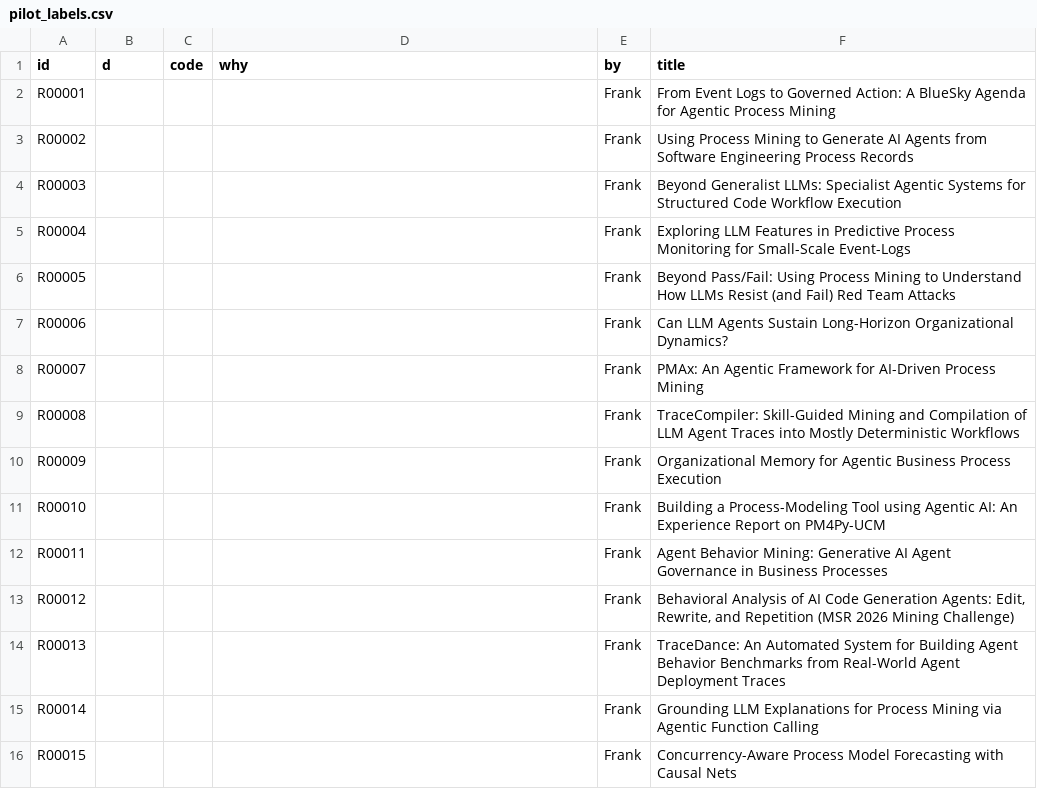
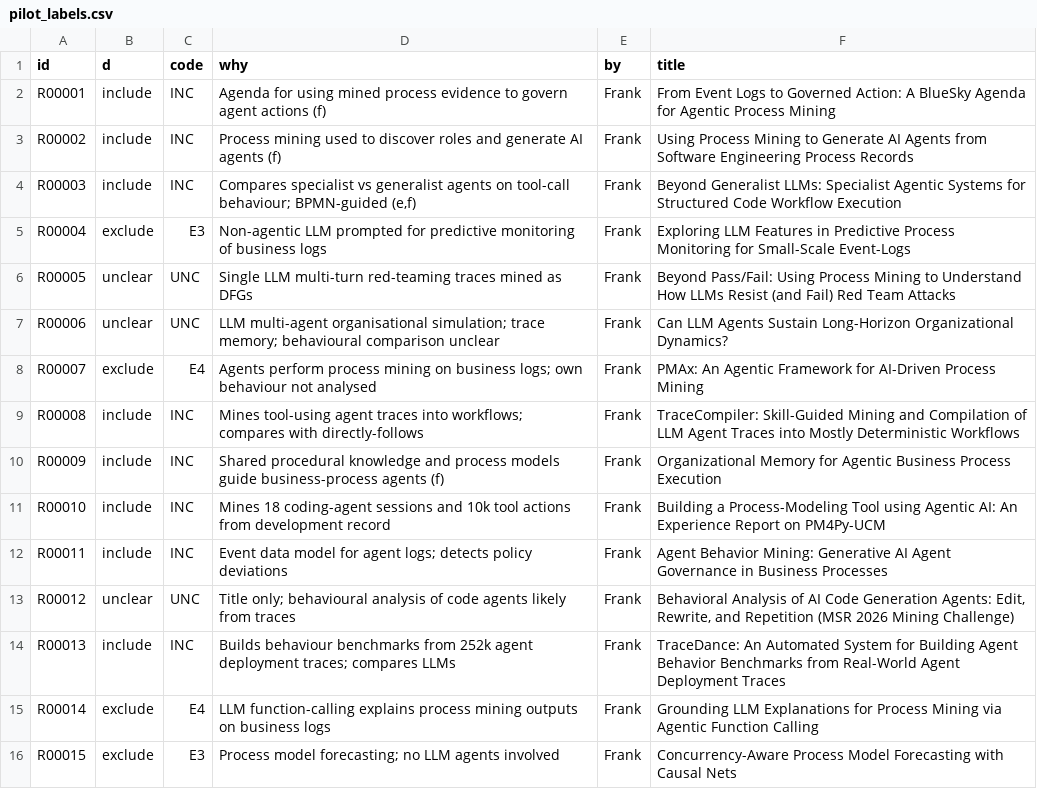
Before and after one commit to LennyAmsterdam1717/Thesis-Process-mining, a CSV file: literature/screening/pilot_labels.csv, drawn as a sheet; only a part is shown; the diff covers the shown part only.

```diff
--- a/literature/screening/pilot_labels.csv
+++ b/literature/screening/pilot_labels.csv
@@ -1,16 +1,16 @@
 id,d,code,why,by,title
-R00001,,,,Frank,From Event Logs to Governed Action: A BlueSky Agenda for Agentic Process Mining
-R00002,,,,Frank,Using Process Mining to Generate AI Agents from Software Engineering Process Records
-R00003,,,,Frank,Beyond Generalist LLMs: Specialist Agentic Systems for Structured Code Workflow Execution
-R00004,,,,Frank,Exploring LLM Features in Predictive Process Monitoring for Small-Scale Event-Logs
-R00005,,,,Frank,Beyond Pass/Fail: Using Process Mining to Understand How LLMs Resist (and Fail) Red Team Attacks
-R00006,,,,Frank,Can LLM Agents Sustain Long-Horizon Organizational Dynamics?
-R00007,,,,Frank,PMAx: An Agentic Framework for AI-Driven Process Mining
-R00008,,,,Frank,TraceCompiler: Skill-Guided Mining and Compilation of LLM Agent Traces into Mostly Deterministic Workflows
-R00009,,,,Frank,Organizational Memory for Agentic Business Process Execution
-R00010,,,,Frank,Building a Process-Modeling Tool using Agentic AI: An Experience Report on PM4Py-UCM
-R00011,,,,Frank,Agent Behavior Mining: Generative AI Agent Governance in Business Processes
-R00012,,,,Frank,"Behavioral Analysis of AI Code Generation Agents: Edit, Rewrite, and Repetition (MSR 2026 Mining Challenge)"
-R00013,,,,Frank,TraceDance: An Automated System for Building Agent Behavior Benchmarks from Real-World Agent Deployment Traces
-R00014,,,,Frank,Grounding LLM Explanations for Process Mining via Agentic Function Calling
-R00015,,,,Frank,Concurrency-Aware Process Model Forecasting with Causal Nets
+R00001,include,INC,Agenda for using mined process evidence to govern agent actions (f),Frank,From Event Logs to Governed Action: A BlueSky Agenda for Agentic Process Mining
+R00002,include,INC,Process mining used to discover roles and generate AI agents (f),Frank,Using Process Mining to Generate AI Agents from Software Engineering Process Records
+R00003,include,INC,"Compares specialist vs generalist agents on tool-call behaviour; BPMN-guided (e,f)",Frank,Beyond Generalist LLMs: Specialist Agentic Systems for Structured Code Workflow Execution
+R00004,exclude,E3,Non-agentic LLM prompted for predictive monitoring of business logs,Frank,Exploring LLM Features in Predictive Process Monitoring for Small-Scale Event-Logs
+R00005,unclear,UNC,Single LLM multi-turn red-teaming traces mined as DFGs,Frank,Beyond Pass/Fail: Using Process Mining to Understand How LLMs Resist (and Fail) Red Team Attacks
+R00006,unclear,UNC,LLM multi-agent organisational simulation; trace memory; behavioural comparison unclear,Frank,Can LLM Agents Sustain Long-Horizon Organizational Dynamics?
+R00007,exclude,E4,Agents perform process mining on business logs; own behaviour not analysed,Frank,PMAx: An Agentic Framework for AI-Driven Process Mining
+R00008,include,INC,Mines tool-using agent traces into workflows; compares with directly-follows,Frank,TraceCompiler: Skill-Guided Mining and Compilation of LLM Agent Traces into Mostly Deterministic Workflows
+R00009,include,INC,Shared procedural knowledge and process models guide business-process agents (f),Frank,Organizational Memory for Agentic Business Process Execution
+R00010,include,INC,Mines 18 coding-agent sessions and 10k tool actions from development record,Frank,Building a Process-Modeling Tool using Agentic AI: An Experience Report on PM4Py-UCM
+R00011,include,INC,Event data model for agent logs; detects policy deviations,Frank,Agent Behavior Mining: Generative AI Agent Governance in Business Processes
+R00012,unclear,UNC,Title only; behavioural analysis of code agents likely from traces,Frank,"Behavioral Analysis of AI Code Generation Agents: Edit, Rewrite, and Repetition (MSR 2026 Mining Challenge)"
+R00013,include,INC,Builds behaviour benchmarks from 252k agent deployment traces; compares LLMs,Frank,TraceDance: An Automated System for Building Agent Behavior Benchmarks from Real-World Agent Deployment Traces
+R00014,exclude,E4,LLM function-calling explains process mining outputs on business logs,Frank,Grounding LLM Explanations for Process Mining via Agentic Function Calling
+R00015,exclude,E3,Process model forecasting; no LLM agents involved,Frank,Concurrency-Aware Process Model Forecasting with Causal Nets
```
Also changed, not shown: 30 edited cells elsewhere in this file.
